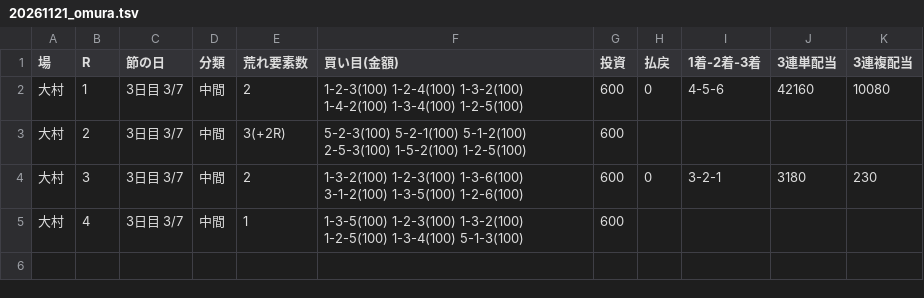
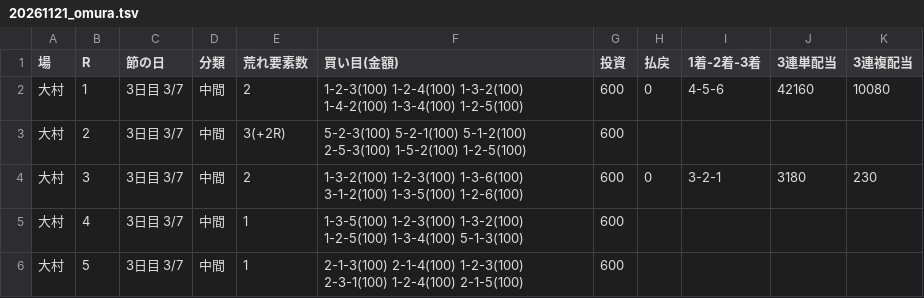
Before and after one commit to 777peipeipei-cmd/777reposi, a TSV file: notes/picks/20261121_omura.tsv, drawn as a sheet; the diff names each change by its address in the sheet, - before the commit and + after, or states it on an @@ line.

```diff
--- a/notes/picks/20261121_omura.tsv
+++ b/notes/picks/20261121_omura.tsv
+row 6: 大村 | 5 | 3日目 3/7 | 中間 | 1 | 2-1-3(100) 2-1-4(100) 1-2-3(100) 2-3-1(100) 1-2-4(100) 2-1-5(100) | 600
```
